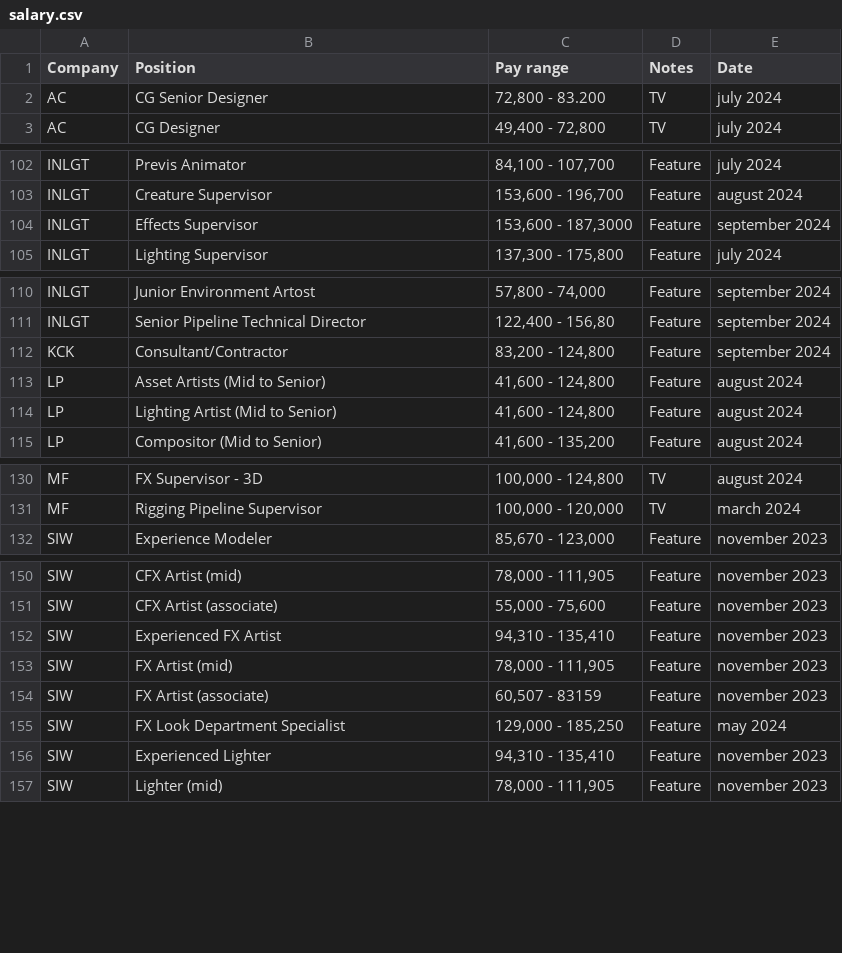
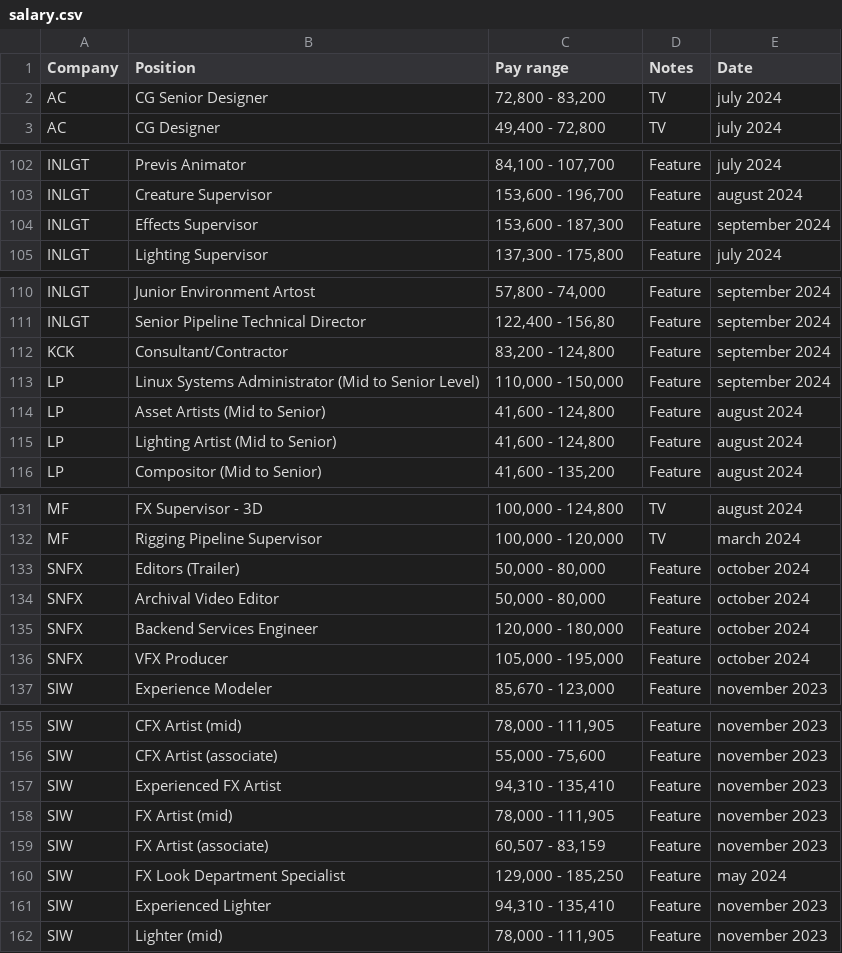
Before and after one commit to ouirich/paycalculator, a CSV file: salary.csv, drawn as a sheet; only a part is shown, gaps mark what is left out; the diff covers the shown part only.

Commit message:
fix

```diff
--- a/salary.csv
+++ b/salary.csv
@@ -1,3 +1,3 @@
 Company,Position,Pay range,Notes,Date
-AC,CG Senior Designer,"72,800 - 83.200",TV,july 2024
+AC,CG Senior Designer,"72,800 - 83,200",TV,july 2024
 AC,CG Designer,"49,400 - 72,800",TV,july 2024
@@ -103,3 +103,3 @@ INLGT,Previs Animator,"84,100 - 107,700",Feature,july 2024
 INLGT,Creature Supervisor,"153,600 - 196,700",Feature,august 2024
-INLGT,Effects Supervisor,"153,600 - 187,3000",Feature,september 2024
+INLGT,Effects Supervisor,"153,600 - 187,300",Feature,september 2024
 INLGT,Lighting Supervisor,"137,300 - 175,800",Feature,july 2024
@@ -112,2 +112,3 @@ INLGT,Senior Pipeline Technical Director,"122,400 - 156,80",Feature,september 20
 KCK,Consultant/Contractor,"83,200 - 124,800",Feature,september 2024
+LP,Linux Systems Administrator (Mid to Senior Level),"110,000 - 150,000",Feature,september 2024
 LP,Asset Artists (Mid to Senior),"41,600 - 124,800",Feature,august 2024
@@ -131,2 +132,6 @@ MF,FX Supervisor - 3D,"100,000 - 124,800",TV,august 2024
 MF,Rigging Pipeline Supervisor,"100,000 - 120,000",TV,march 2024
+SNFX,Editors (Trailer),"50,000 - 80,000",Feature,october 2024
+SNFX,Archival Video Editor,"50,000 - 80,000",Feature,october 2024
+SNFX,Backend Services Engineer,"120,000 - 180,000",Feature,october 2024
+SNFX,VFX Producer,"105,000 - 195,000",Feature,october 2024
 SIW,Experience Modeler,"85,670 - 123,000",Feature,november 2023
@@ -153,3 +158,3 @@ SIW,Experienced FX Artist,"94,310 - 135,410",Feature,november 2023
 SIW,FX Artist (mid),"78,000 - 111,905",Feature,november 2023
-SIW,FX Artist (associate),"60,507 - 83159",Feature,november 2023
+SIW,FX Artist (associate),"60,507 - 83,159",Feature,november 2023
 SIW,FX Look Department Specialist,"129,000 - 185,250",Feature,may 2024
```
Also changed, not shown: 1 edited cell elsewhere in this file.
